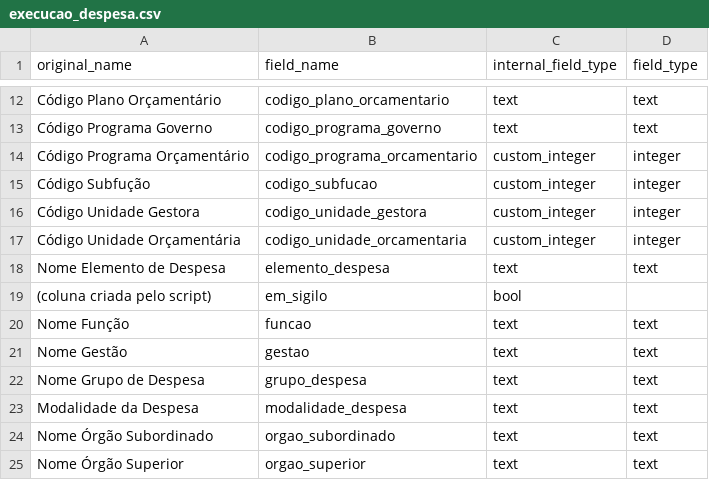
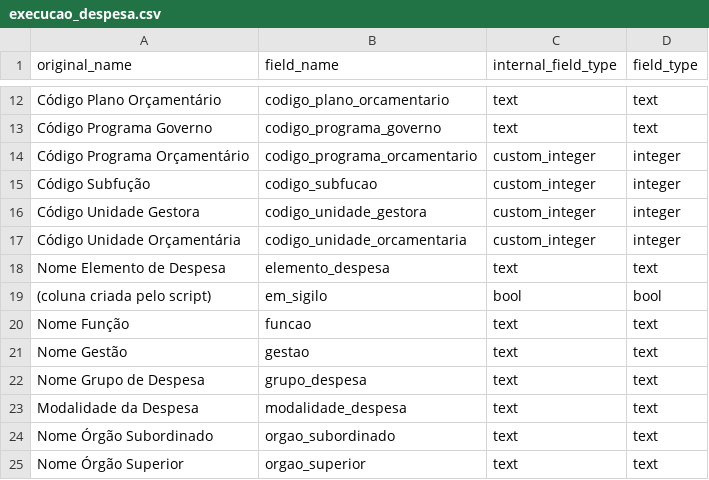
Before and after one commit to turicas/transparencia-gov-br, a CSV file: schema/execucao_despesa.csv, drawn as a sheet; only a part is shown, gaps mark what is left out.

```diff
--- a/schema/execucao_despesa.csv
+++ b/schema/execucao_despesa.csv
@@ -18,3 +18,3 @@ Código Unidade Orçamentária,codigo_unidade_orcamentaria,custom_integer,intege
 Nome Elemento de Despesa,elemento_despesa,text,text
-(coluna criada pelo script),em_sigilo,bool,
+(coluna criada pelo script),em_sigilo,bool,bool
 Nome Função,funcao,text,text
```
Also changed, not shown: schema/orcamento_despesa.csv, schema/pagamento.csv, 8 other files.
